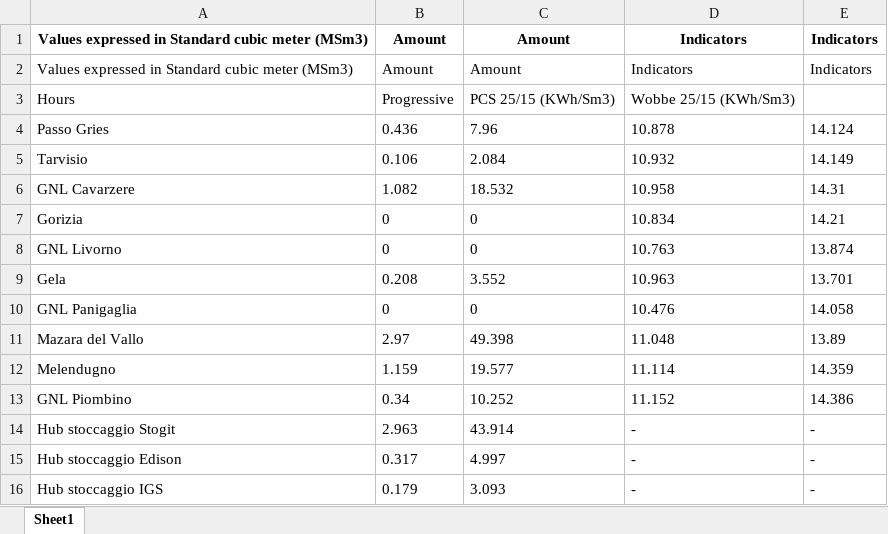
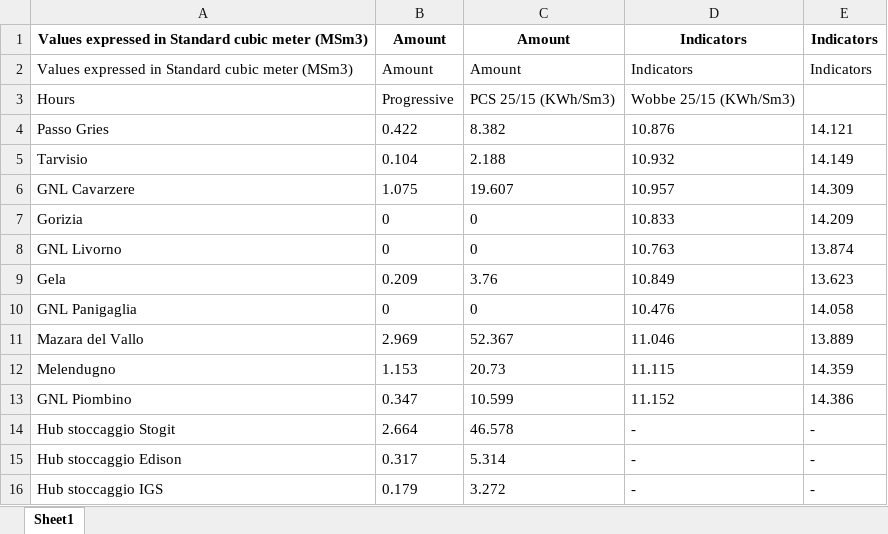
Before and after one commit to nayan-khemka/extractdata, an Excel workbook: snam_table.xlsx, sheet Sheet1, drawn as a sheet; values as stored, in another font and other column widths than the file's, no borders; removed rows and columns are numbered as before the commit, all else as after; the diff names each change by its address in the sheet, - before the commit and + after, or states it on an @@ line.

```diff
--- a/snam_table.xlsx (sheet Sheet1)
+++ b/snam_table.xlsx (sheet Sheet1)
-row 4: Passo Gries | 0.436 | 7.96 | 10.878 | 14.124
+row 4: Passo Gries | 0.422 | 8.382 | 10.876 | 14.121
-B5: 0.106
+B5: 0.104
-C5: 2.084
+C5: 2.188
-row 6: GNL Cavarzere | 1.082 | 18.532 | 10.958 | 14.31
+row 6: GNL Cavarzere | 1.075 | 19.607 | 10.957 | 14.309
-D7: 10.834
+D7: 10.833
-E7: 14.21
+E7: 14.209
-row 9: Gela | 0.208 | 3.552 | 10.963 | 13.701
+row 9: Gela | 0.209 | 3.76 | 10.849 | 13.623
-row 11: Mazara del Vallo | 2.97 | 49.398 | 11.048 | 13.89
+row 11: Mazara del Vallo | 2.969 | 52.367 | 11.046 | 13.889
-B12: 1.159
+B12: 1.153
-C12: 19.577
+C12: 20.73
-D12: 11.114
+D12: 11.115
-B13: 0.34
+B13: 0.347
-C13: 10.252
+C13: 10.599
-B14: 2.963
+B14: 2.664
-C14: 43.914
+C14: 46.578
-C15: 4.997
+C15: 5.314
-C16: 3.093
+C16: 3.272
```
